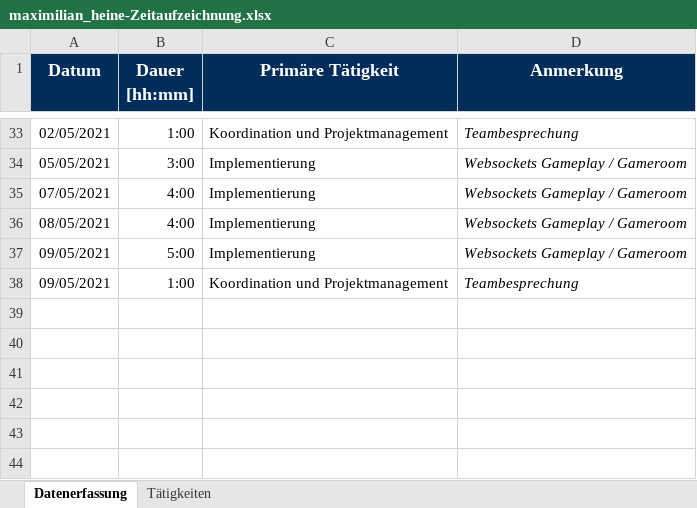
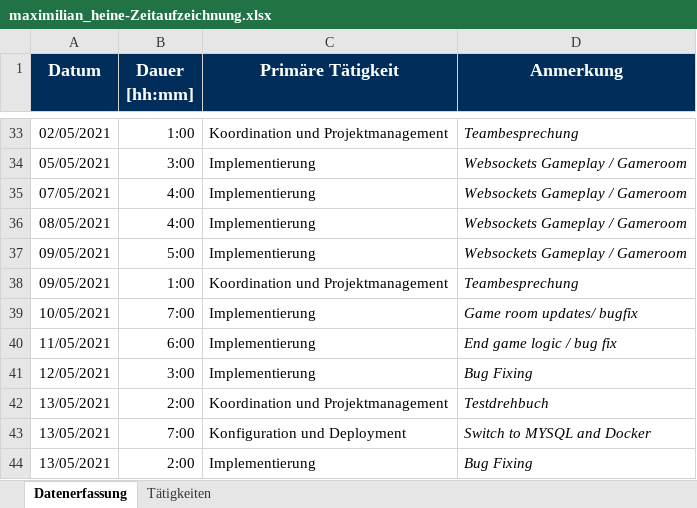
Before and after one commit to merasz/softwareEngineeringProject, an Excel workbook: documents/zeitaufzeichnung/maximilian_heine-Zeitaufzeichnung.xlsx, sheet Datenerfassung, drawn as a sheet; only a part is shown, gaps mark what is left out; values as stored, in another font and other column widths than the file's, no borders; the diff names each change by its address in the sheet, - before the commit and + after, or states it on an @@ line.

Commit message:
zeitaufzeichung

```diff
--- a/documents/zeitaufzeichnung/maximilian_heine-Zeitaufzeichnung.xlsx (sheet Datenerfassung)
+++ b/documents/zeitaufzeichnung/maximilian_heine-Zeitaufzeichnung.xlsx (sheet Datenerfassung)
+row 39: 10/05/2021 | 7:00 | Implementierung | Game room updates/ bugfix
+row 40: 11/05/2021 | 6:00 | Implementierung | End game logic / bug fix
+row 41: 12/05/2021 | 3:00 | Implementierung | Bug Fixing
+row 42: 13/05/2021 | 2:00 | Koordination und Projektmanagement | Testdrehbuch
+row 43: 13/05/2021 | 7:00 | Konfiguration und Deployment | Switch to MYSQL and Docker
+row 44: 13/05/2021 | 2:00 | Implementierung | Bug Fixing
```
